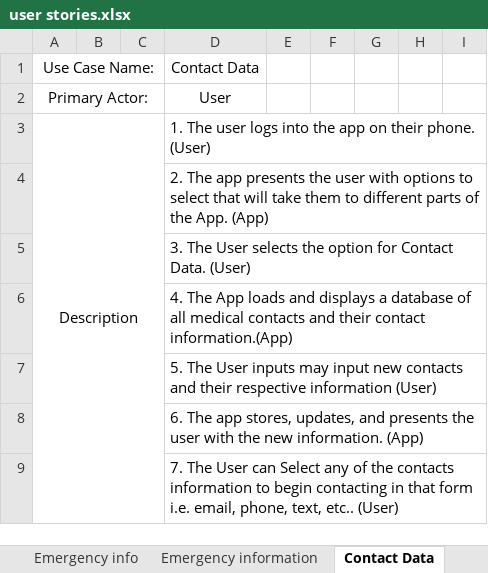
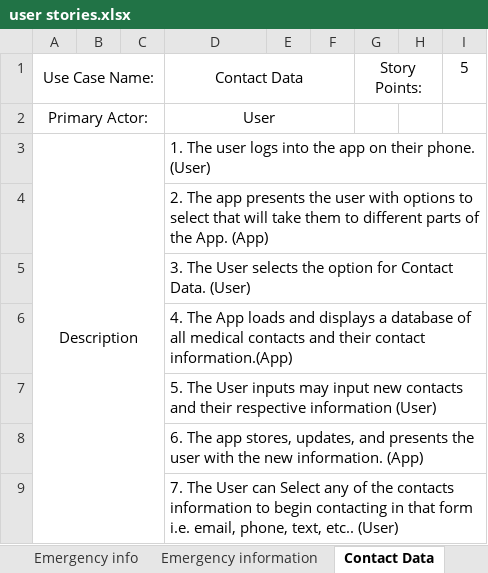
Before and after one commit to bradm1814/ai-masters-workspace, an Excel workbook: CSC-580-Advanced-Software-Engineering/Project Management Assignments/PM Assignment 2/user stories.xlsx, sheet Contact Data, drawn as a sheet; values as stored, in another font and other column widths than the file's, no borders; the diff names each change by its address in the sheet, - before the commit and + after, or states it on an @@ line.

```diff
--- a/CSC-580-Advanced-Software-Engineering/Project Management Assignments/PM Assignment 2/user stories.xlsx (sheet Contact Data)
+++ b/CSC-580-Advanced-Software-Engineering/Project Management Assignments/PM Assignment 2/user stories.xlsx (sheet Contact Data)
+D1:F1 merged
-G1: (empty)
+G1: Story Points:
+G1:H1 merged
-I1: (empty)
+I1: 5
+D2:F2 merged
+D3:I3 merged
+D4:I4 merged
+D5:I5 merged
+D6:I6 merged
+D7:I7 merged
+D8:I8 merged
+D9:I9 merged
```
Also changed, not shown: sheet Payment, sheet Medication tracker, sheet fitness tracker, sheet Web Resources, sheet Emergency info, sheet Emergency information, 1 other file.
